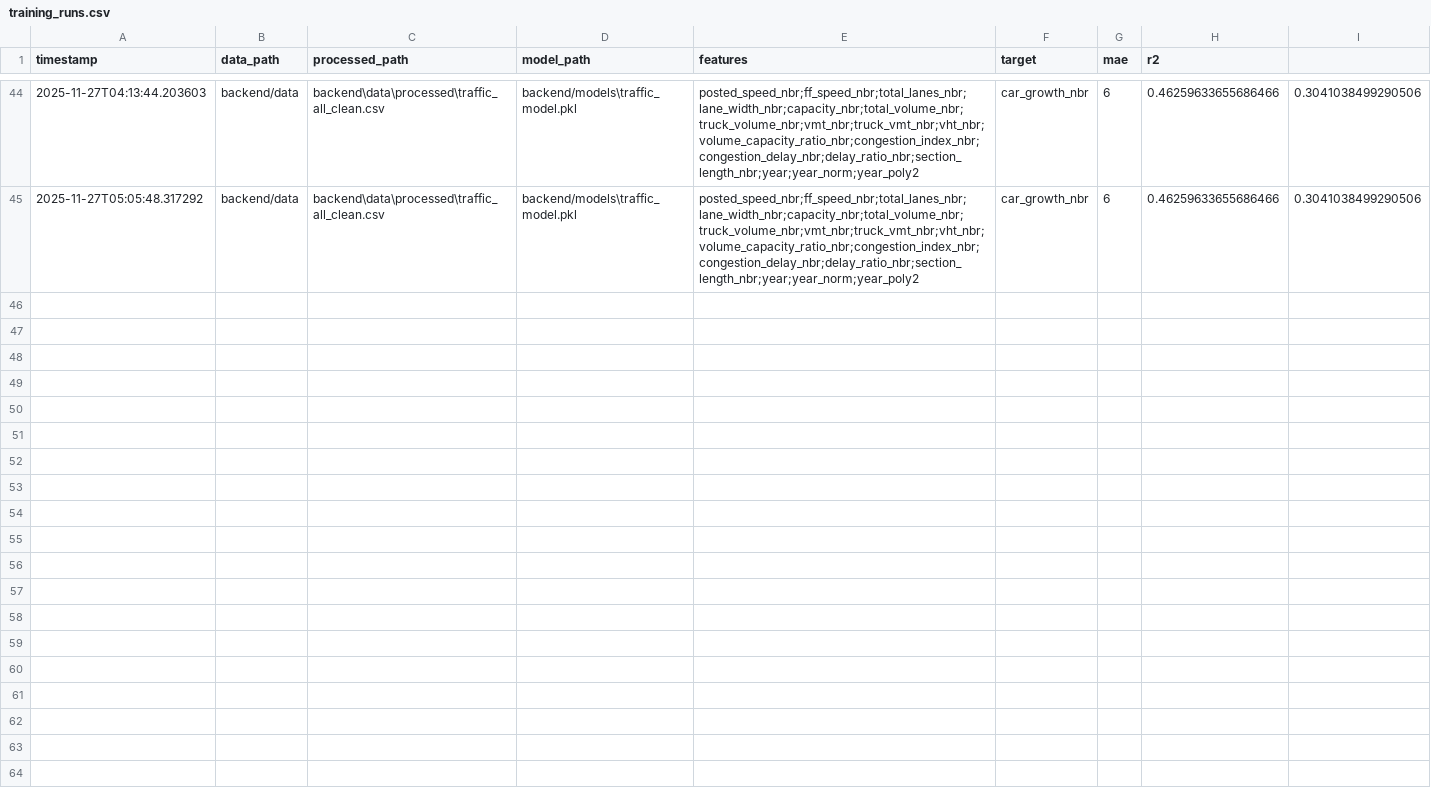
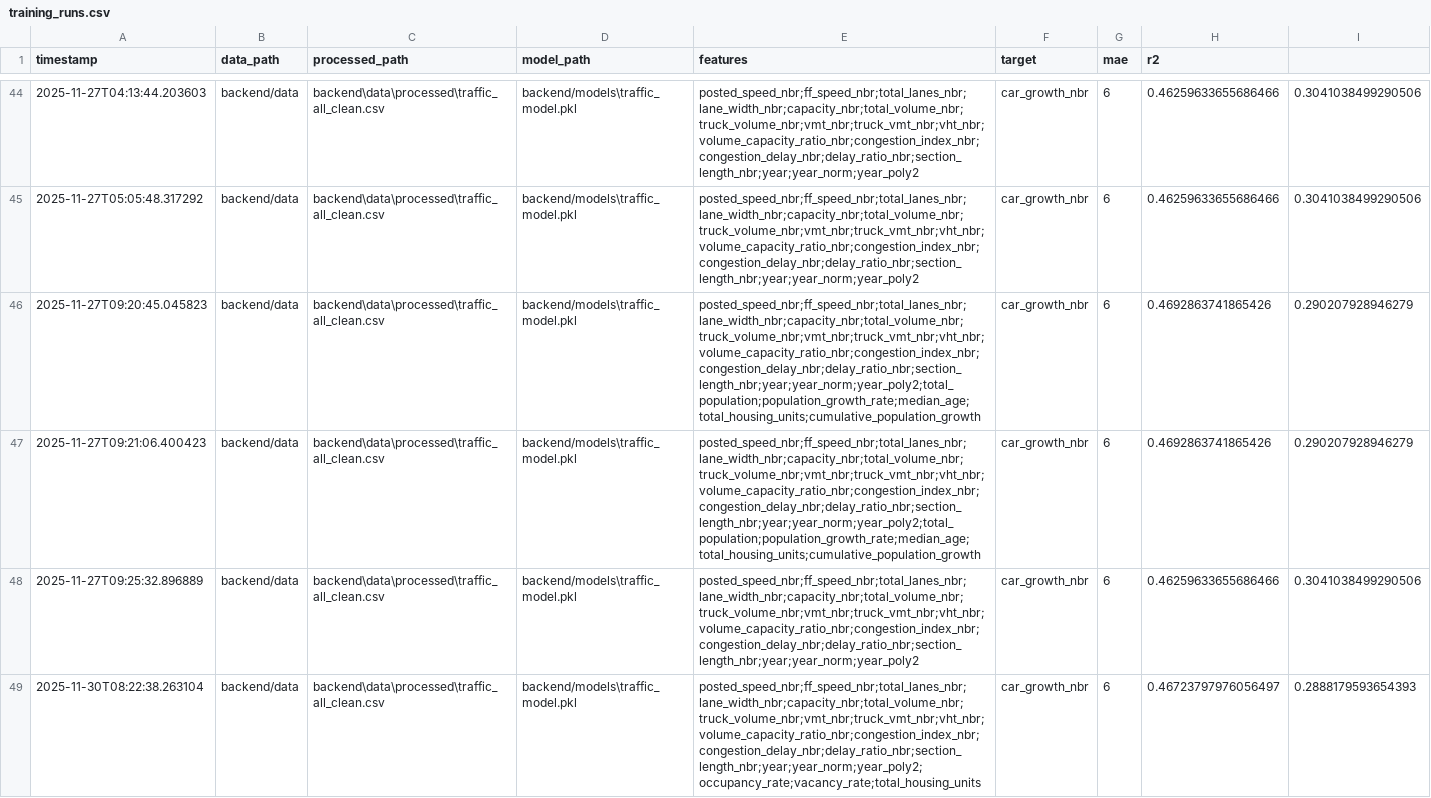
Before and after one commit to leon2026-design/Analytics-Project-Workspace, a CSV file: backend/models/training_runs.csv, drawn as a sheet; only a part is shown, gaps mark what is left out; the diff covers the shown part only; the diff names each change by its address in the sheet, - before the commit and + after, or states it on an @@ line.

```diff
--- a/backend/models/training_runs.csv
+++ b/backend/models/training_runs.csv
+row 46: 2025-11-27T09:20:45.045823 | backend/data | backend\data\processed\traffic_all_clean.csv | backend/models\traffic_model.pkl | posted_speed_nbr;ff_speed_nbr;total_lanes_nbr;lane_width_nbr;capacity_nbr;total_volume_nbr;truck_volume_nbr;vmt_nbr;truck_vmt_nbr;vht_nbr;volume_capacity_ratio_nbr;congestion_index_nbr;congestion_delay_nbr;delay_ratio_nbr;section_length_nbr;year;year_norm;year_poly2;total_population;population_growth_rate;median_age;total_housing_units;cumulative_population_growth | car_growth_nbr | 6 | 0.4692863741865426 | 0.290207928946279
+row 47: 2025-11-27T09:21:06.400423 | backend/data | backend\data\processed\traffic_all_clean.csv | backend/models\traffic_model.pkl | posted_speed_nbr;ff_speed_nbr;total_lanes_nbr;lane_width_nbr;capacity_nbr;total_volume_nbr;truck_volume_nbr;vmt_nbr;truck_vmt_nbr;vht_nbr;volume_capacity_ratio_nbr;congestion_index_nbr;congestion_delay_nbr;delay_ratio_nbr;section_length_nbr;year;year_norm;year_poly2;total_population;population_growth_rate;median_age;total_housing_units;cumulative_population_growth | car_growth_nbr | 6 | 0.4692863741865426 | 0.290207928946279
+row 48: 2025-11-27T09:25:32.896889 | backend/data | backend\data\processed\traffic_all_clean.csv | backend/models\traffic_model.pkl | posted_speed_nbr;ff_speed_nbr;total_lanes_nbr;lane_width_nbr;capacity_nbr;total_volume_nbr;truck_volume_nbr;vmt_nbr;truck_vmt_nbr;vht_nbr;volume_capacity_ratio_nbr;congestion_index_nbr;congestion_delay_nbr;delay_ratio_nbr;section_length_nbr;year;year_norm;year_poly2 | car_growth_nbr | 6 | 0.46259633655686466 | 0.3041038499290506
+row 49: 2025-11-30T08:22:38.263104 | backend/data | backend\data\processed\traffic_all_clean.csv | backend/models\traffic_model.pkl | posted_speed_nbr;ff_speed_nbr;total_lanes_nbr;lane_width_nbr;capacity_nbr;total_volume_nbr;truck_volume_nbr;vmt_nbr;truck_vmt_nbr;vht_nbr;volume_capacity_ratio_nbr;congestion_index_nbr;congestion_delay_nbr;delay_ratio_nbr;section_length_nbr;year;year_norm;year_poly2;occupancy_rate;vacancy_rate;total_housing_units | car_growth_nbr | 6 | 0.46723797976056497 | 0.2888179593654393
```
Also changed, not shown: 3 added rows elsewhere in this file, 15 other files.
